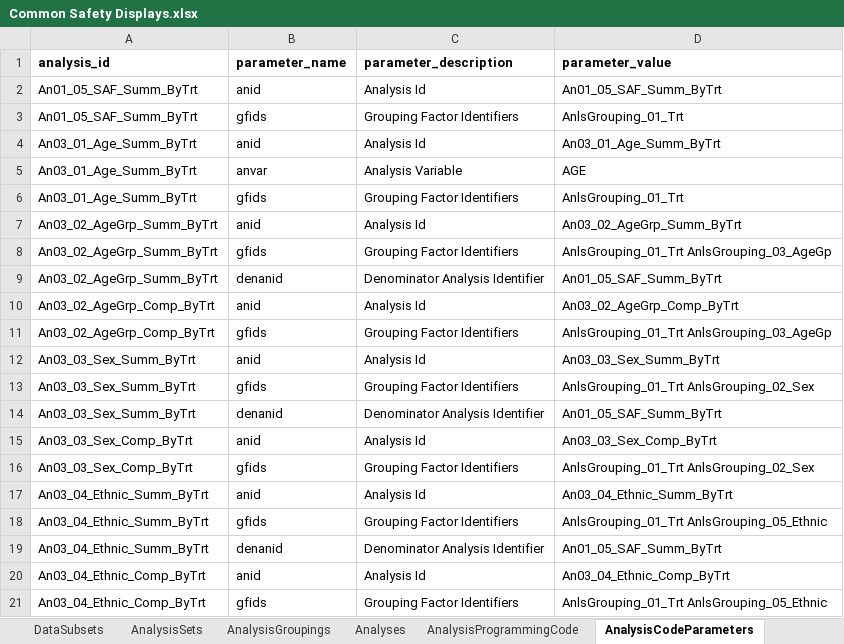
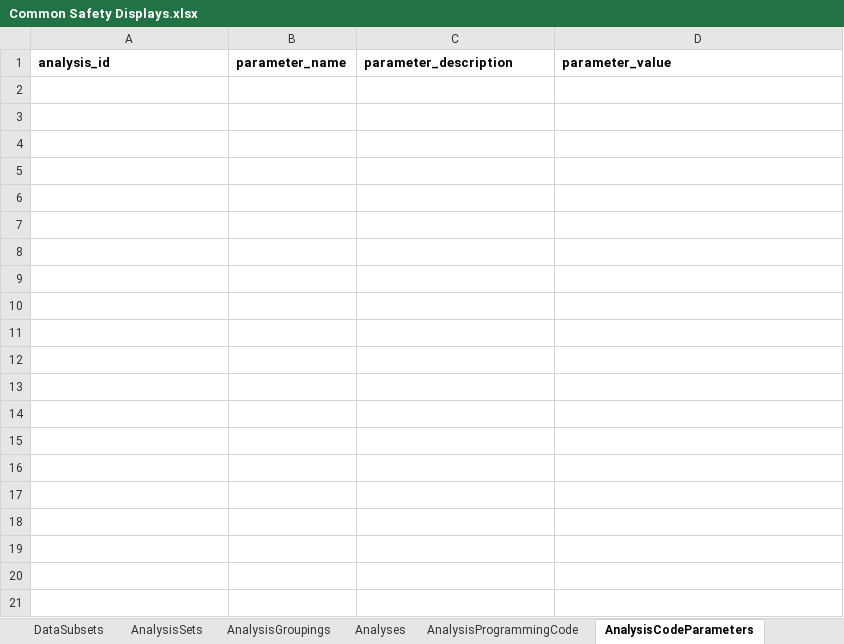
Before and after one commit to cdisc-org/analysis-results-standard, an Excel workbook: workfiles/examples/US Interchange/Common Safety Displays.xlsx, sheet AnalysisCodeParameters, drawn as a sheet; only a part is shown; values as stored, in another font and other column widths than the file's, no borders; the diff covers the shown part only; the diff names each change by its address in the sheet, - before the commit and + after, or states it on an @@ line.

Commit message:
Update US Interchange examples

```diff
--- a/workfiles/examples/US Interchange/Common Safety Displays.xlsx (sheet AnalysisCodeParameters)
+++ b/workfiles/examples/US Interchange/Common Safety Displays.xlsx (sheet AnalysisCodeParameters)
-row 2: An01_05_SAF_Summ_ByTrt | anid | Analysis Id | An01_05_SAF_Summ_ByTrt
-row 3: An01_05_SAF_Summ_ByTrt | gfids | Grouping Factor Identifiers | AnlsGrouping_01_Trt
-row 4: An03_01_Age_Summ_ByTrt | anid | Analysis Id | An03_01_Age_Summ_ByTrt
-row 5: An03_01_Age_Summ_ByTrt | anvar | Analysis Variable | AGE
-row 6: An03_01_Age_Summ_ByTrt | gfids | Grouping Factor Identifiers | AnlsGrouping_01_Trt
-row 7: An03_02_AgeGrp_Summ_ByTrt | anid | Analysis Id | An03_02_AgeGrp_Summ_ByTrt
-row 8: An03_02_AgeGrp_Summ_ByTrt | gfids | Grouping Factor Identifiers | AnlsGrouping_01_Trt AnlsGrouping_03_AgeGp
-row 9: An03_02_AgeGrp_Summ_ByTrt | denanid | Denominator Analysis Identifier | An01_05_SAF_Summ_ByTrt
-row 10: An03_02_AgeGrp_Comp_ByTrt | anid | Analysis Id | An03_02_AgeGrp_Comp_ByTrt
-row 11: An03_02_AgeGrp_Comp_ByTrt | gfids | Grouping Factor Identifiers | AnlsGrouping_01_Trt AnlsGrouping_03_AgeGp
-row 12: An03_03_Sex_Summ_ByTrt | anid | Analysis Id | An03_03_Sex_Summ_ByTrt
-row 13: An03_03_Sex_Summ_ByTrt | gfids | Grouping Factor Identifiers | AnlsGrouping_01_Trt AnlsGrouping_02_Sex
-row 14: An03_03_Sex_Summ_ByTrt | denanid | Denominator Analysis Identifier | An01_05_SAF_Summ_ByTrt
-row 15: An03_03_Sex_Comp_ByTrt | anid | Analysis Id | An03_03_Sex_Comp_ByTrt
-row 16: An03_03_Sex_Comp_ByTrt | gfids | Grouping Factor Identifiers | AnlsGrouping_01_Trt AnlsGrouping_02_Sex
-row 17: An03_04_Ethnic_Summ_ByTrt | anid | Analysis Id | An03_04_Ethnic_Summ_ByTrt
-row 18: An03_04_Ethnic_Summ_ByTrt | gfids | Grouping Factor Identifiers | AnlsGrouping_01_Trt AnlsGrouping_05_Ethnic
-row 19: An03_04_Ethnic_Summ_ByTrt | denanid | Denominator Analysis Identifier | An01_05_SAF_Summ_ByTrt
-row 20: An03_04_Ethnic_Comp_ByTrt | anid | Analysis Id | An03_04_Ethnic_Comp_ByTrt
-row 21: An03_04_Ethnic_Comp_ByTrt | gfids | Grouping Factor Identifiers | AnlsGrouping_01_Trt AnlsGrouping_05_Ethnic
```
Also changed, not shown: 56 removed rows elsewhere in this sheet, sheet AnalysisProgrammingCode, sheet AnalysisMethodCodeParameters, sheet ListOfPlannedAnalyses, sheet ListOfPlannedOutputs, 1 other file.
